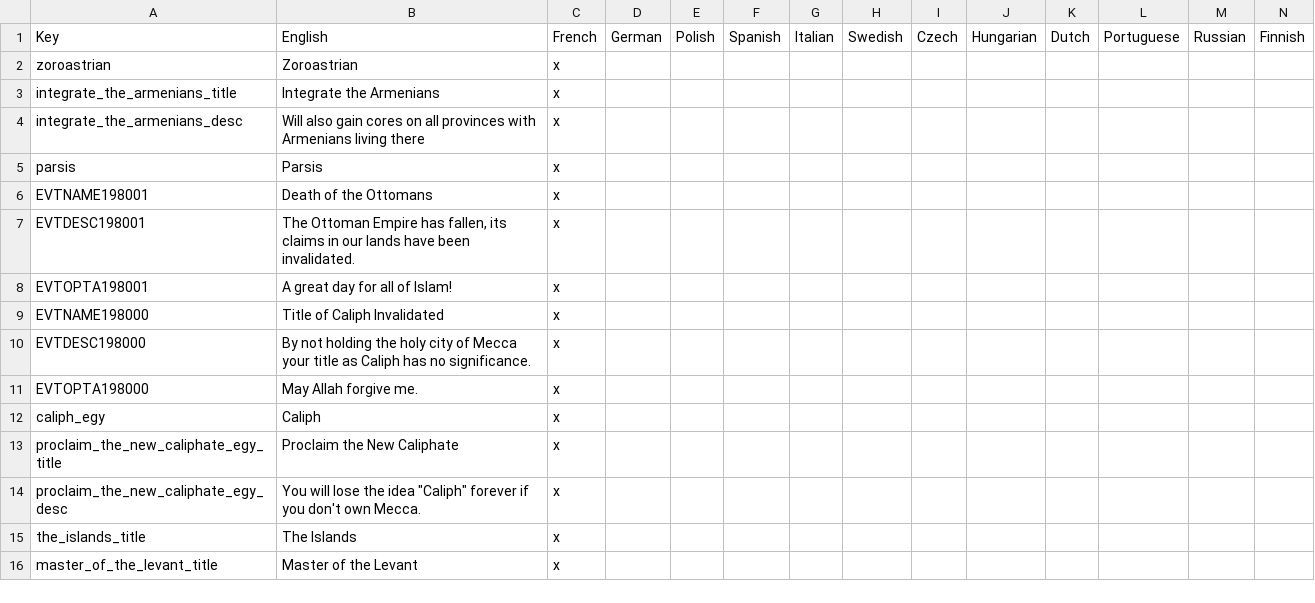
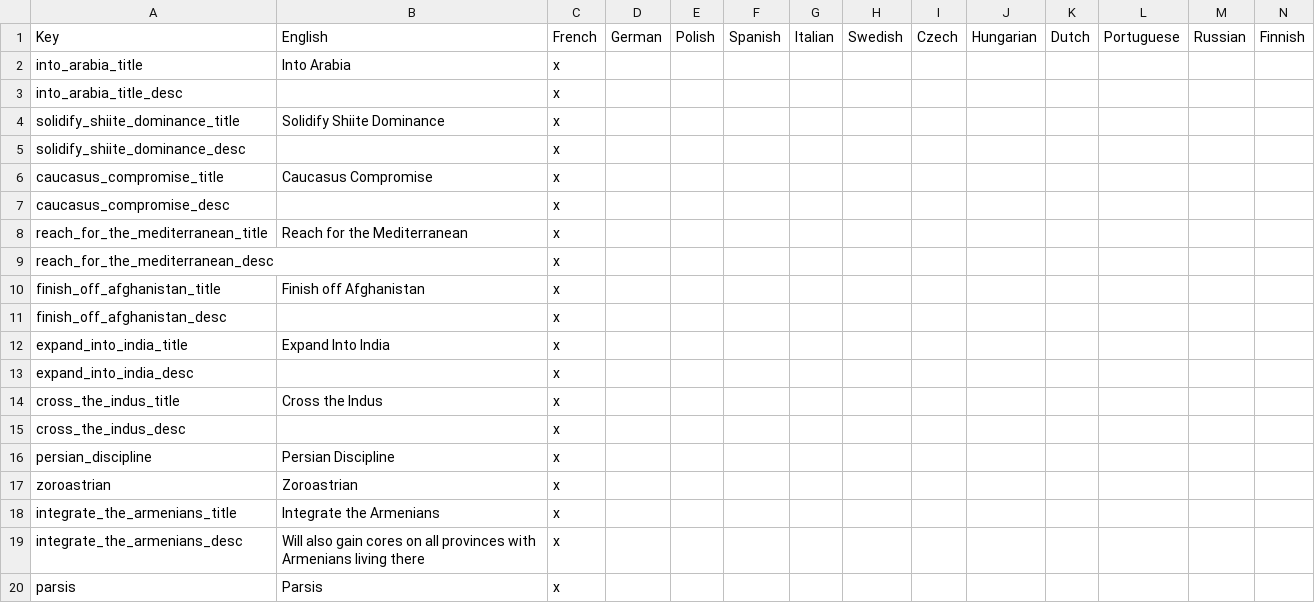
Before and after one commit to Remis932/Frederick-s-Nightmare-Mod, a CSV file: localisation/00_local_loc.csv, drawn as a sheet; only a part is shown; the shorter side is filled out with more unchanged rows.

```diff
--- a/localisation/00_local_loc.csv
+++ b/localisation/00_local_loc.csv
@@ -1,2 +1,17 @@
 Key;English;French;German;Polish;Spanish;Italian;Swedish;Czech;Hungarian;Dutch;Portuguese;Russian;Finnish;
+into_arabia_title;Into Arabia;x
+into_arabia_title_desc; ;x
+solidify_shiite_dominance_title;Solidify Shiite Dominance;x
+solidify_shiite_dominance_desc; ;x
+caucasus_compromise_title;Caucasus Compromise;x
+caucasus_compromise_desc; ;x
+reach_for_the_mediterranean_title;Reach for the Mediterranean;x
+reach_for_the_mediterranean_desc; ;x
+finish_off_afghanistan_title;Finish off Afghanistan;x
+finish_off_afghanistan_desc; ;x
+expand_into_india_title;Expand Into India;x
+expand_into_india_desc; ;x
+cross_the_indus_title;Cross the Indus;x
+cross_the_indus_desc; ;x
+persian_discipline;Persian Discipline;x
 zoroastrian;Zoroastrian;x
```
Also changed, not shown: 2 other files.
